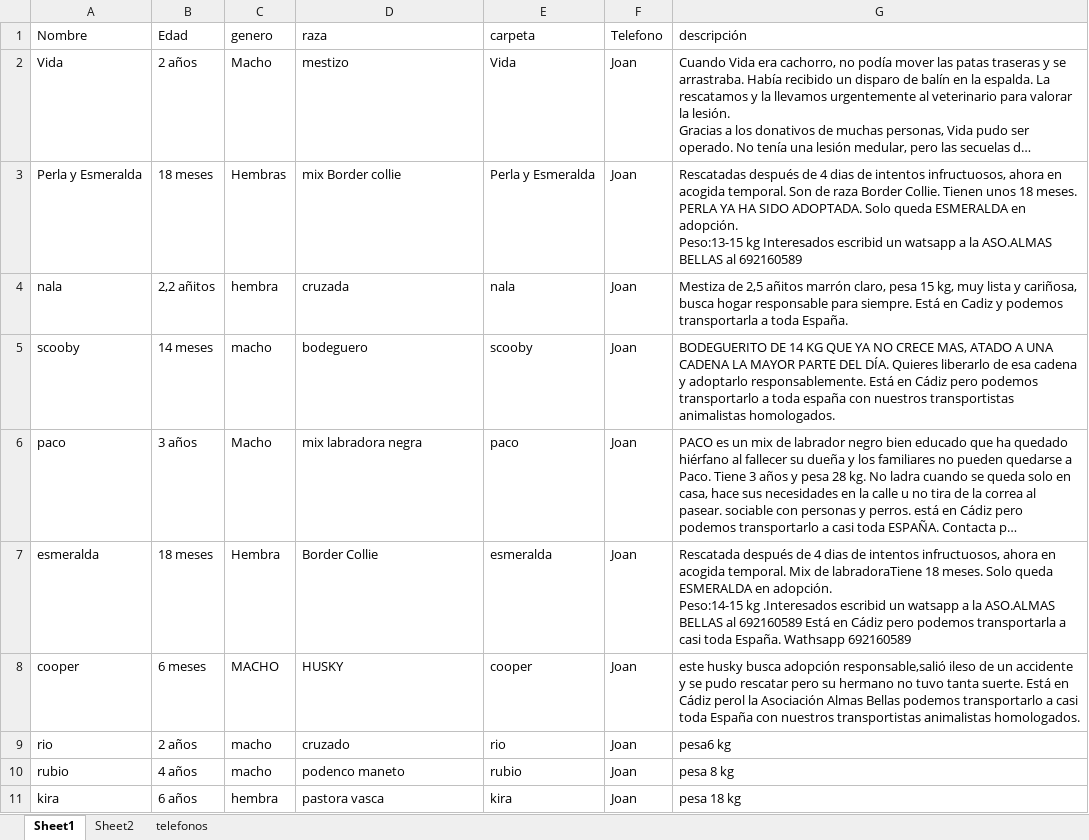
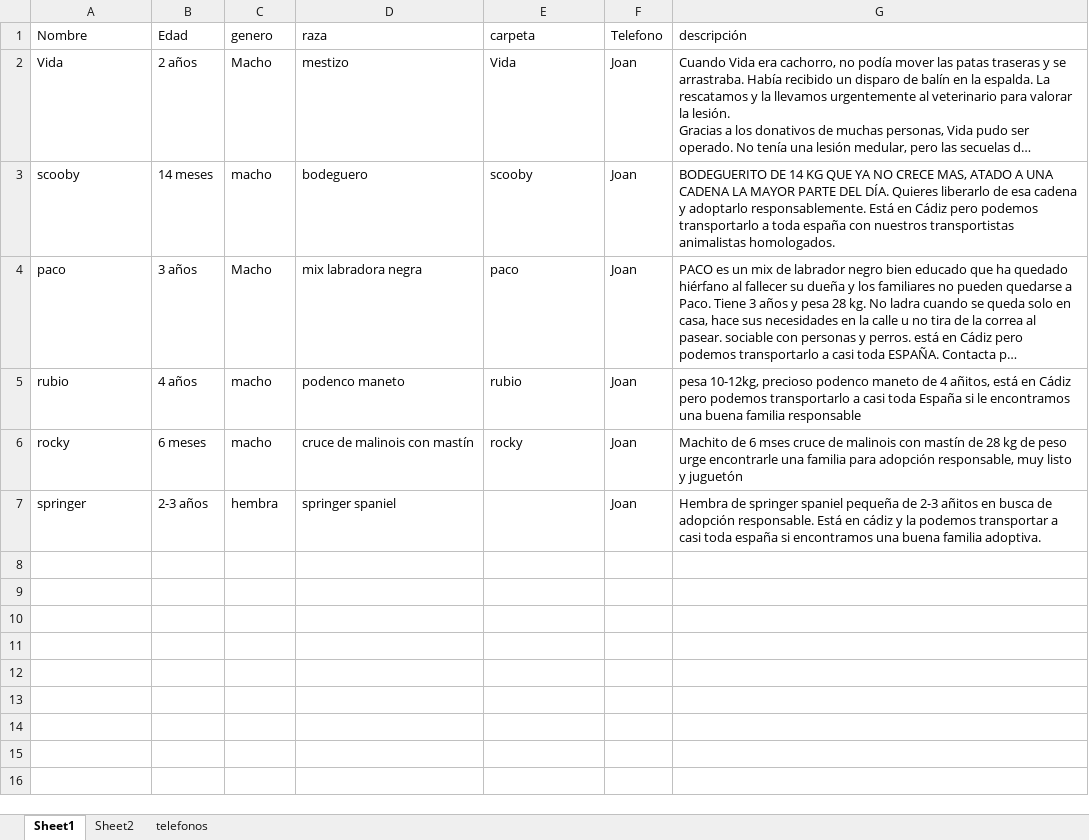
Before and after one commit to joisor1/asociacionalmasbellas.github.io, an Excel workbook: assets/database/Animales.xlsx, sheet Sheet1, drawn as a sheet; long unchanged cells end in …; values as stored, in another font and other column widths than the file's, no borders; removed rows and columns are numbered as before the commit, all else as after; ↵ is a line break in a cell; the diff names each change by its address in the sheet, - before the commit and + after, or states it on an @@ line.

Commit message:
Joan

```diff
--- a/assets/database/Animales.xlsx (sheet Sheet1)
+++ b/assets/database/Animales.xlsx (sheet Sheet1)
-row 3: Perla y Esmeralda | 18 meses | Hembras | mix Border collie | Perla y Esmeralda | Joan | Rescatadas después de 4 dias de intentos infructuosos, ahora en acogida temporal. Son de raza Border Collie. Tienen unos 18 meses. PERLA YA HA SIDO ADOPTADA. Solo queda ESMERALDA en adopción. ↵ Peso:13-15 kg Interesados escribid un watsapp a la ASO.ALMAS BELLAS al 692160589
-row 4: nala | 2,2 añitos | hembra | cruzada | nala | Joan | Mestiza de 2,5 añitos marrón claro, pesa 15 kg, muy lista y cariñosa, busca hogar responsable para siempre. Está en Cadiz y podemos transportarla a toda España.
-row 7: esmeralda | 18 meses | Hembra | Border Collie | esmeralda | Joan | Rescatada después de 4 dias de intentos infructuosos, ahora en acogida temporal. Mix de labradoraTiene 18 meses. Solo queda ESMERALDA en adopción. ↵ Peso:14-15 kg .Interesados escribid un watsapp a la ASO.ALMAS BELLAS al 692160589 Está en Cádiz pero podemos transportarla a casi toda España. Wathsapp 692160589
-row 8: cooper | 6 meses | MACHO | HUSKY | cooper | Joan | este husky busca adopción responsable,salió ileso de un accidente y se pudo rescatar pero su hermano no tuvo tanta suerte. Está en Cádiz perol la Asociación Almas Bellas podemos transportarlo a casi toda España con nuestros transportistas animalistas homologados.
-row 9: rio | 2 años | macho | cruzado | rio | Joan | pesa6 kg
-G5 (descripción): pesa 8 kg
+G5 (descripción): pesa 10-12kg, precioso podenco maneto de 4 añitos, está en Cádiz pero podemos transportarlo a casi toda España si le encontramos una buena familia responsable
-row 11: kira | 6 años | hembra | pastora vasca | kira | Joan | pesa 18 kg
+row 6: rocky | 6 meses | macho | cruce de malinois con mastín | rocky | Joan | Machito de 6 mses cruce de malinois con mastín de 28 kg de peso urge encontrarle una familia para adopción responsable, muy listo y juguetón
+row 7: springer | 2-3 años | hembra | springer spaniel |  | Joan | Hembra de springer spaniel pequeña de 2-3 añitos en busca de adopción responsable. Está en cádiz y la podemos transportar a casi toda españa si encontramos una buena familia adoptiva.
```
Also changed, not shown: sheet Sheet2, 6 other files.
